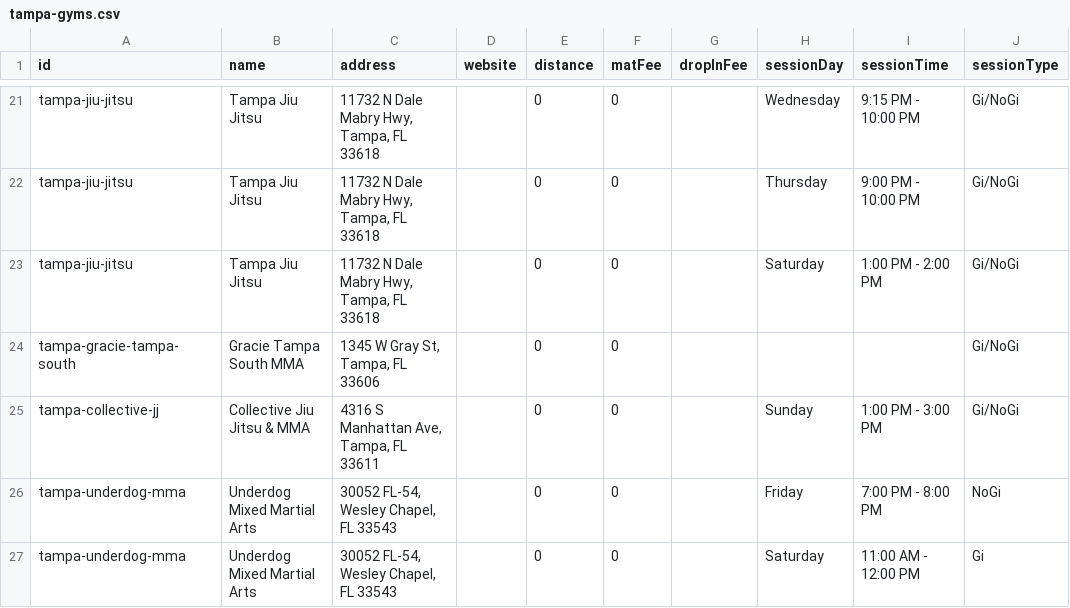
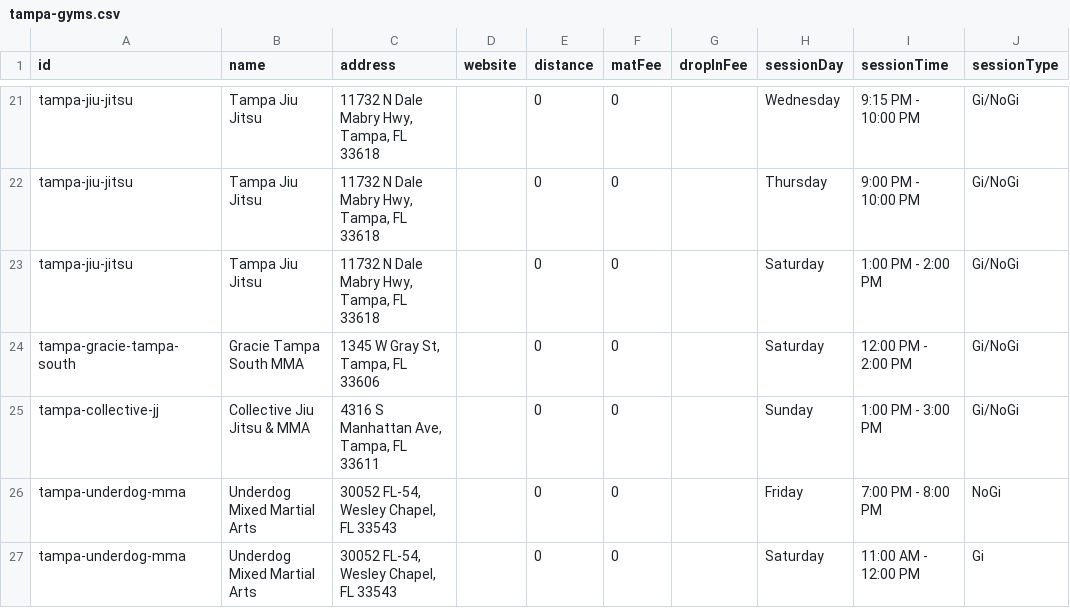
Before and after one commit to victorbabiuc/Find-Jiu-Jitsu, a CSV file: data/tampa-gyms.csv, drawn as a sheet; only a part is shown, gaps mark what is left out.

Commit message:
Update tampa-gyms.csv

```diff
--- a/data/tampa-gyms.csv
+++ b/data/tampa-gyms.csv
@@ -23,3 +23,3 @@ tampa-jiu-jitsu,"Tampa Jiu Jitsu","11732 N Dale Mabry Hwy, Tampa, FL 33618","",0
 tampa-jiu-jitsu,"Tampa Jiu Jitsu","11732 N Dale Mabry Hwy, Tampa, FL 33618","",0,0,,Saturday,"1:00 PM - 2:00 PM",Gi/NoGi
-tampa-gracie-tampa-south,"Gracie Tampa South MMA","1345 W Gray St, Tampa, FL 33606","",0,0,,,,Gi/NoGi
+tampa-gracie-tampa-south,"Gracie Tampa South MMA","1345 W Gray St, Tampa, FL 33606","",0,0,,Saturday,"12:00 PM - 2:00 PM",Gi/NoGi
 tampa-collective-jj,"Collective Jiu Jitsu & MMA","4316 S Manhattan Ave, Tampa, FL 33611","",0,0,,Sunday,"1:00 PM - 3:00 PM",Gi/NoGi
```
